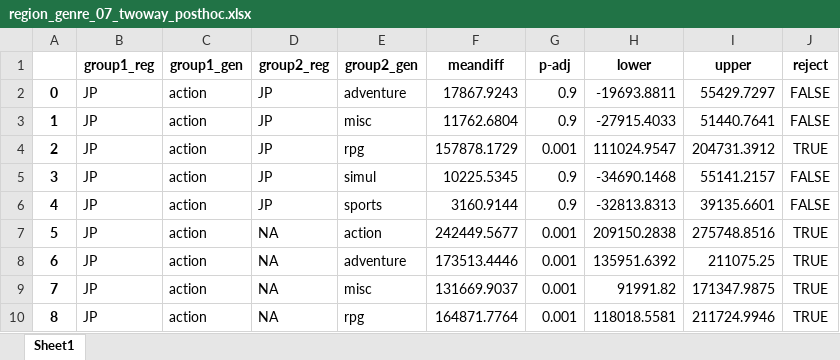
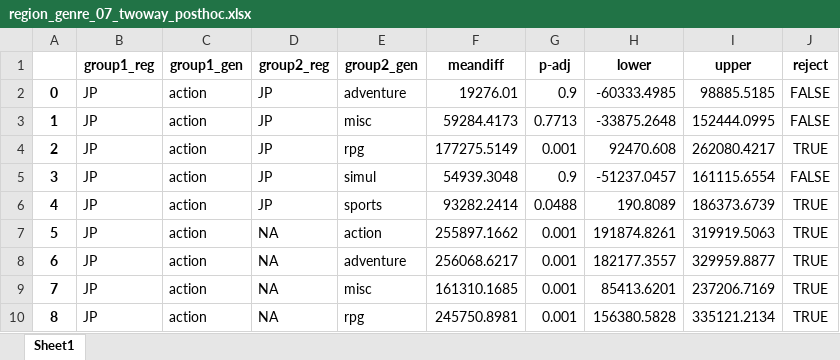
Before and after one commit to leeyeonjun85/AIB_Section_1_Project, an Excel workbook: results/region_genre_07_twoway_posthoc.xlsx, sheet Sheet1, drawn as a sheet; only a part is shown; values as stored, in another font and other column widths than the file's, no borders; the diff covers the shown part only; the diff names each change by its address in the sheet, - before the commit and + after, or states it on an @@ line.

```diff
--- a/results/region_genre_07_twoway_posthoc.xlsx (sheet Sheet1)
+++ b/results/region_genre_07_twoway_posthoc.xlsx (sheet Sheet1)
-F2 (meandiff): 17867.9243
+F2 (meandiff): 19276.01
-H2 (lower): -19693.8811
+H2 (lower): -60333.4985
-I2 (upper): 55429.7297
+I2 (upper): 98885.5185
-F3 (meandiff): 11762.6804
+F3 (meandiff): 59284.4173
-G3 (p-adj): 0.9
+G3 (p-adj): 0.7713
-H3 (lower): -27915.4033
+H3 (lower): -33875.2648
-I3 (upper): 51440.7641
+I3 (upper): 152444.0995
-F4 (meandiff): 157878.1729
+F4 (meandiff): 177275.5149
-H4 (lower): 111024.9547
+H4 (lower): 92470.608
-I4 (upper): 204731.3912
+I4 (upper): 262080.4217
-F5 (meandiff): 10225.5345
+F5 (meandiff): 54939.3048
-H5 (lower): -34690.1468
+H5 (lower): -51237.0457
-I5 (upper): 55141.2157
+I5 (upper): 161115.6554
-F6 (meandiff): 3160.9144
+F6 (meandiff): 93282.2414
-G6 (p-adj): 0.9
+G6 (p-adj): 0.0488
-H6 (lower): -32813.8313
+H6 (lower): 190.8089
-I6 (upper): 39135.6601
+I6 (upper): 186373.6739
-J6 (reject): FALSE
+J6 (reject): TRUE
-F7 (meandiff): 242449.5677
+F7 (meandiff): 255897.1662
-H7 (lower): 209150.2838
+H7 (lower): 191874.8261
-I7 (upper): 275748.8516
+I7 (upper): 319919.5063
-F8 (meandiff): 173513.4446
+F8 (meandiff): 256068.6217
-H8 (lower): 135951.6392
+H8 (lower): 182177.3557
-I8 (upper): 211075.25
+I8 (upper): 329959.8877
-F9 (meandiff): 131669.9037
+F9 (meandiff): 161310.1685
-H9 (lower): 91991.82
+H9 (lower): 85413.6201
-I9 (upper): 171347.9875
+I9 (upper): 237206.7169
-F10 (meandiff): 164871.7764
+F10 (meandiff): 245750.8981
-H10 (lower): 118018.5581
+H10 (lower): 156380.5828
-I10 (upper): 211724.9946
+I10 (upper): 335121.2134
```
Also changed, not shown: 980 edited cells elsewhere in this sheet, results/region_genre_02_na_genre.xlsx, results/region_genre_03_pal_genre.xlsx, 29 other files.
